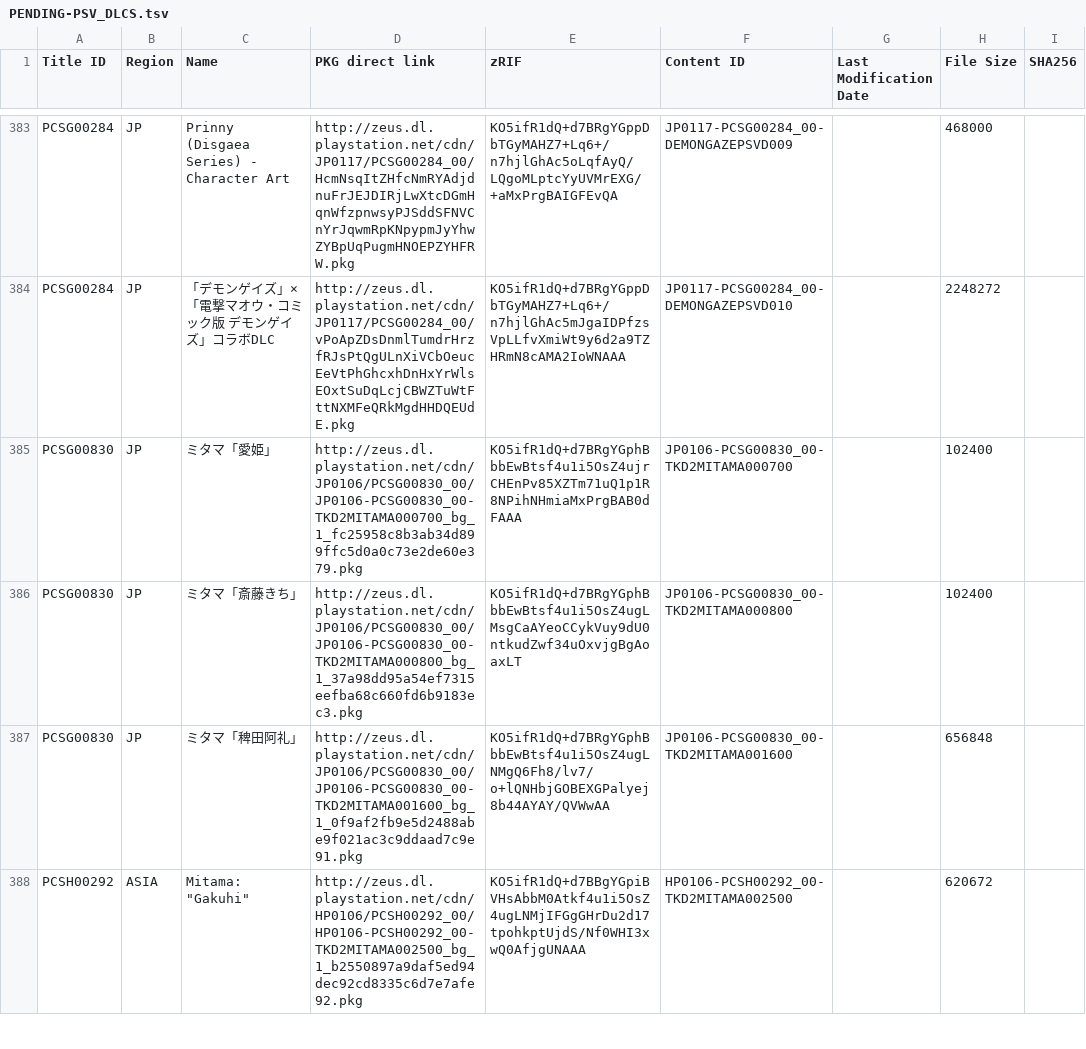
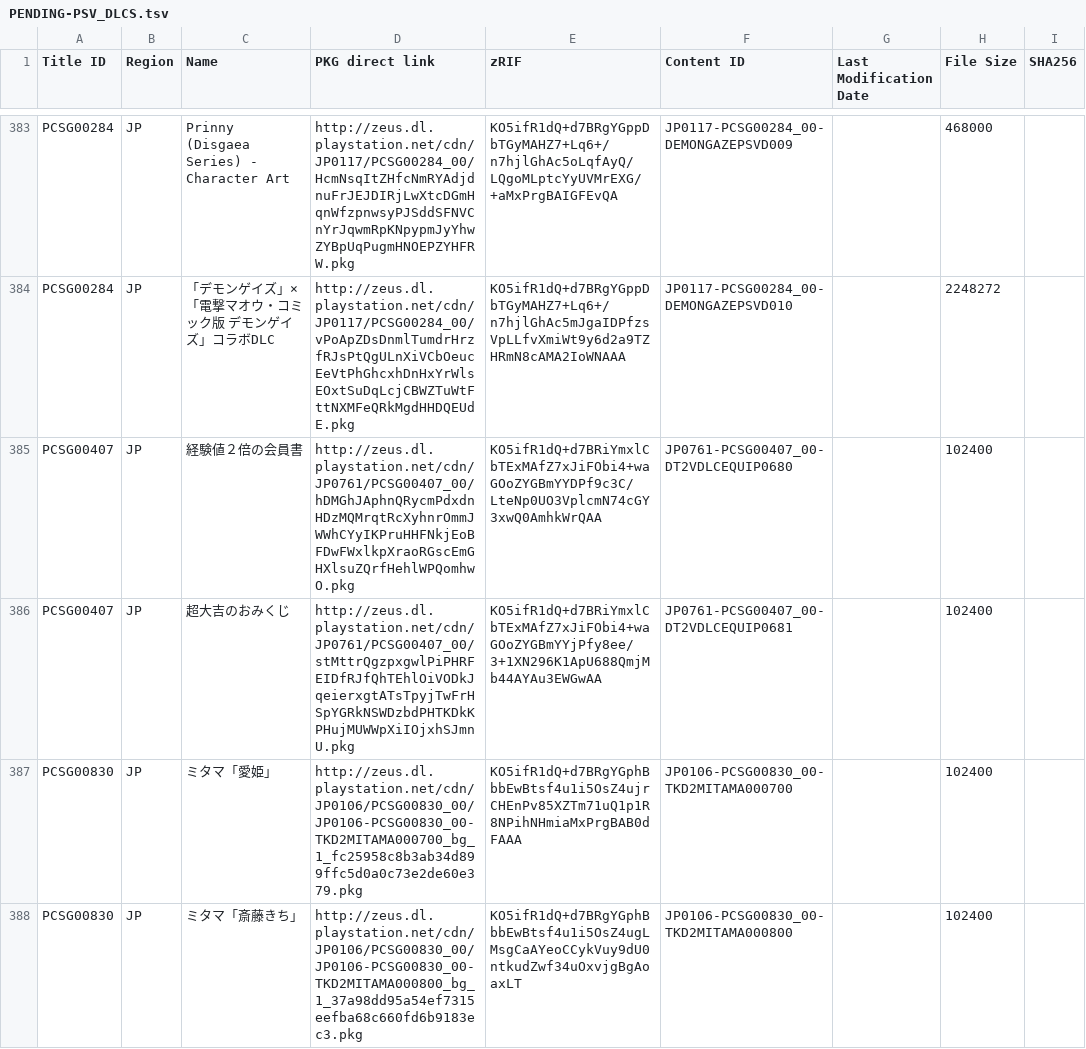
Before and after one commit to 1jtp8sobiu/1jtp8sobiu.github.io, a TSV file: tsv/PENDING-PSV_DLCS.tsv, drawn as a sheet; only a part is shown, gaps mark what is left out; the shorter side is filled out with more unchanged rows.

Commit message:
PENDING-PSV_DLCS 20211020_221501

```diff
--- a/tsv/PENDING-PSV_DLCS.tsv
+++ b/tsv/PENDING-PSV_DLCS.tsv
@@ -384,2 +384,4 @@ PCSG00284	JP	Prinny (Disgaea Series) - Character Art	http://zeus.dl.playstation.
 PCSG00284	JP	「デモンゲイズ」×「電撃マオウ・コミック版 デモンゲイズ」コラボDLC	http://zeus.dl.playstation.net/cdn/JP0117/PCSG00284_00/vPoApZDsDnmlTumdrHrzfRJsPtQgULnXiVCbOeucEeVtPhGhcxhDnHxYrWlsEOxtSuDqLcjCBWZTuWtFttNXMFeQRkMgdHHDQEUdE.pkg	KO5ifR1dQ+d7BRgYGppDbTGyMAHZ7+Lq6+/n7hjlGhAc5mJgaIDPfzsVpLLfvXmiWt9y6d2a9TZHRmN8cAMA2IoWNAAA	JP0117-PCSG00284_00-DEMONGAZEPSVD010		2248272	
+PCSG00407	JP	経験値２倍の会員書	http://zeus.dl.playstation.net/cdn/JP0761/PCSG00407_00/hDMGhJAphnQRycmPdxdnHDzMQMrqtRcXyhnrOmmJWWhCYyIKPruHHFNkjEoBFDwFWxlkpXraoRGscEmGHXlsuZQrfHehlWPQomhwO.pkg	KO5ifR1dQ+d7BRiYmxlCbTExMAfZ7xJiFObi4+waGOoZYGBmYYDPf9c3C/LteNp0UO3VplcmN74cGY3xwQ0AmhkWrQAA	JP0761-PCSG00407_00-DT2VDLCEQUIP0680		102400	
+PCSG00407	JP	超大吉のおみくじ	http://zeus.dl.playstation.net/cdn/JP0761/PCSG00407_00/stMttrQgzpxgwlPiPHRFEIDfRJfQhTEhlOiVODkJqeierxgtATsTpyjTwFrHSpYGRkNSWDzbdPHTKDkKPHujMUWWpXiIOjxhSJmnU.pkg	KO5ifR1dQ+d7BRiYmxlCbTExMAfZ7xJiFObi4+waGOoZYGBmYYjPfy8ee/3+1XN296K1ApU688QmjMb44AYAu3EWGwAA	JP0761-PCSG00407_00-DT2VDLCEQUIP0681		102400	
 PCSG00830	JP	ミタマ「愛姫」	http://zeus.dl.playstation.net/cdn/JP0106/PCSG00830_00/JP0106-PCSG00830_00-TKD2MITAMA000700_bg_1_fc25958c8b3ab34d899ffc5d0a0c73e2de60e379.pkg	KO5ifR1dQ+d7BRgYGphBbbEwBtsf4u1i5OsZ4ujrCHEnPv85XZTm71uQ1p1R8NPihNHmiaMxPrgBAB0dFAAA	JP0106-PCSG00830_00-TKD2MITAMA000700		102400	
```
